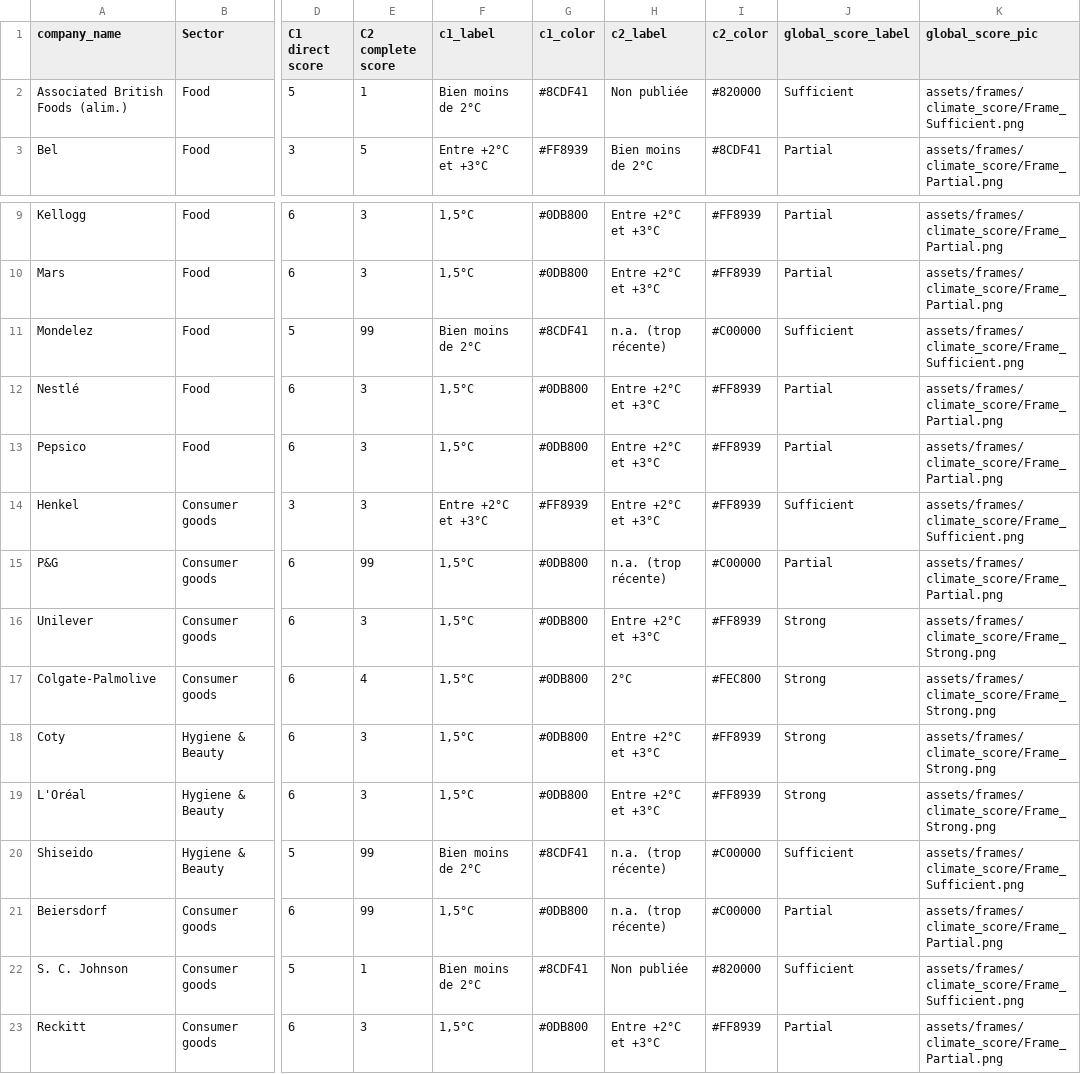
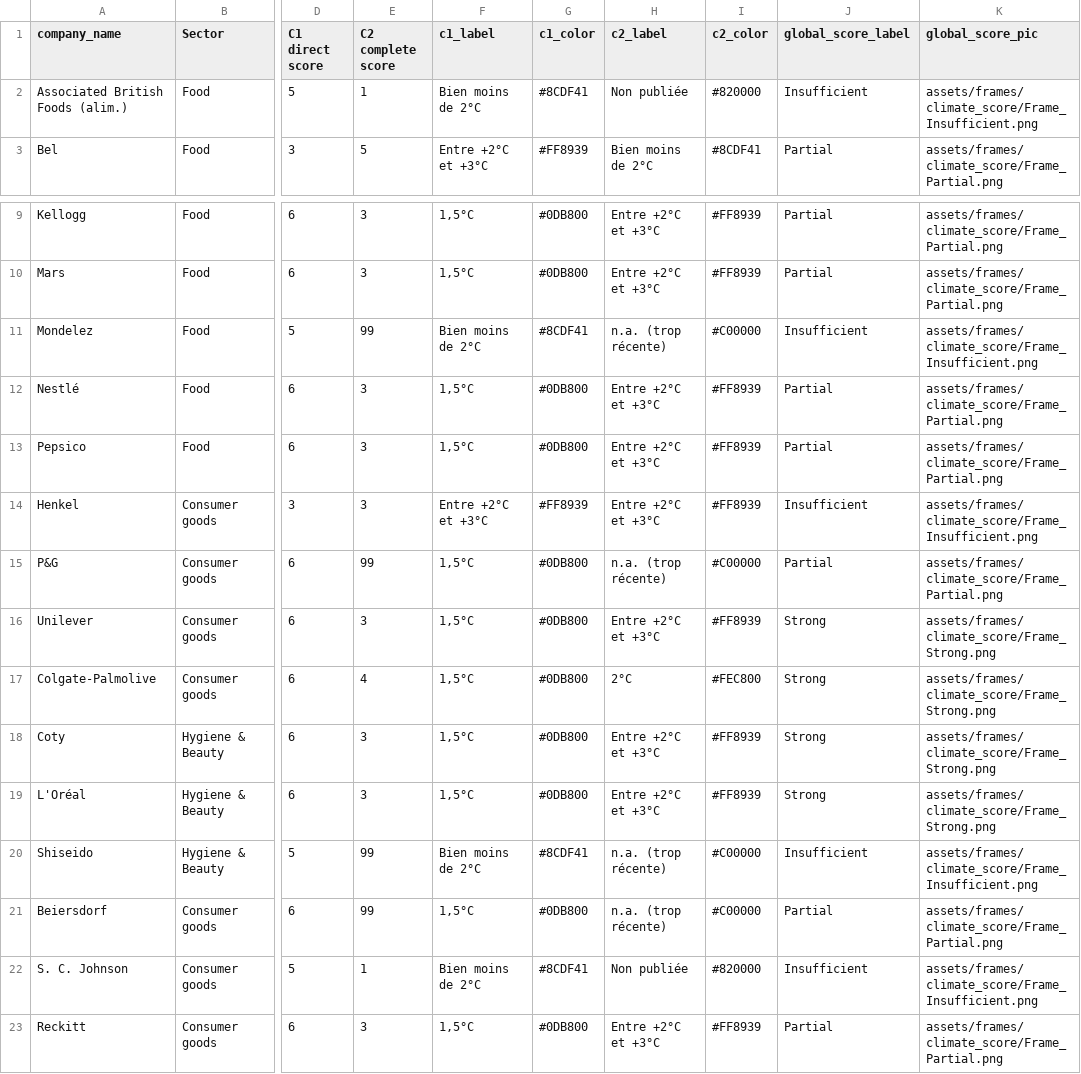
Before and after one commit to dataforgoodfr/batch10_notaclimat, a CSV file: dashboard/data/t1b4.csv, drawn as a sheet; only a part is shown, gaps mark what is left out; the diff names each change by its address in the sheet, - before the commit and + after, or states it on an @@ line.

```diff
--- a/dashboard/data/t1b4.csv
+++ b/dashboard/data/t1b4.csv
-J2 (global_score_label): Sufficient
+J2 (global_score_label): Insufficient
-K2 (global_score_pic): assets/frames/climate_score/Frame_Sufficient.png
+K2 (global_score_pic): assets/frames/climate_score/Frame_Insufficient.png
-J11 (global_score_label): Sufficient
+J11 (global_score_label): Insufficient
-K11 (global_score_pic): assets/frames/climate_score/Frame_Sufficient.png
+K11 (global_score_pic): assets/frames/climate_score/Frame_Insufficient.png
-J14 (global_score_label): Sufficient
+J14 (global_score_label): Insufficient
-K14 (global_score_pic): assets/frames/climate_score/Frame_Sufficient.png
+K14 (global_score_pic): assets/frames/climate_score/Frame_Insufficient.png
-J20 (global_score_label): Sufficient
+J20 (global_score_label): Insufficient
-K20 (global_score_pic): assets/frames/climate_score/Frame_Sufficient.png
+K20 (global_score_pic): assets/frames/climate_score/Frame_Insufficient.png
-J22 (global_score_label): Sufficient
+J22 (global_score_label): Insufficient
-K22 (global_score_pic): assets/frames/climate_score/Frame_Sufficient.png
+K22 (global_score_pic): assets/frames/climate_score/Frame_Insufficient.png
```
Also changed, not shown: 2 other files.
